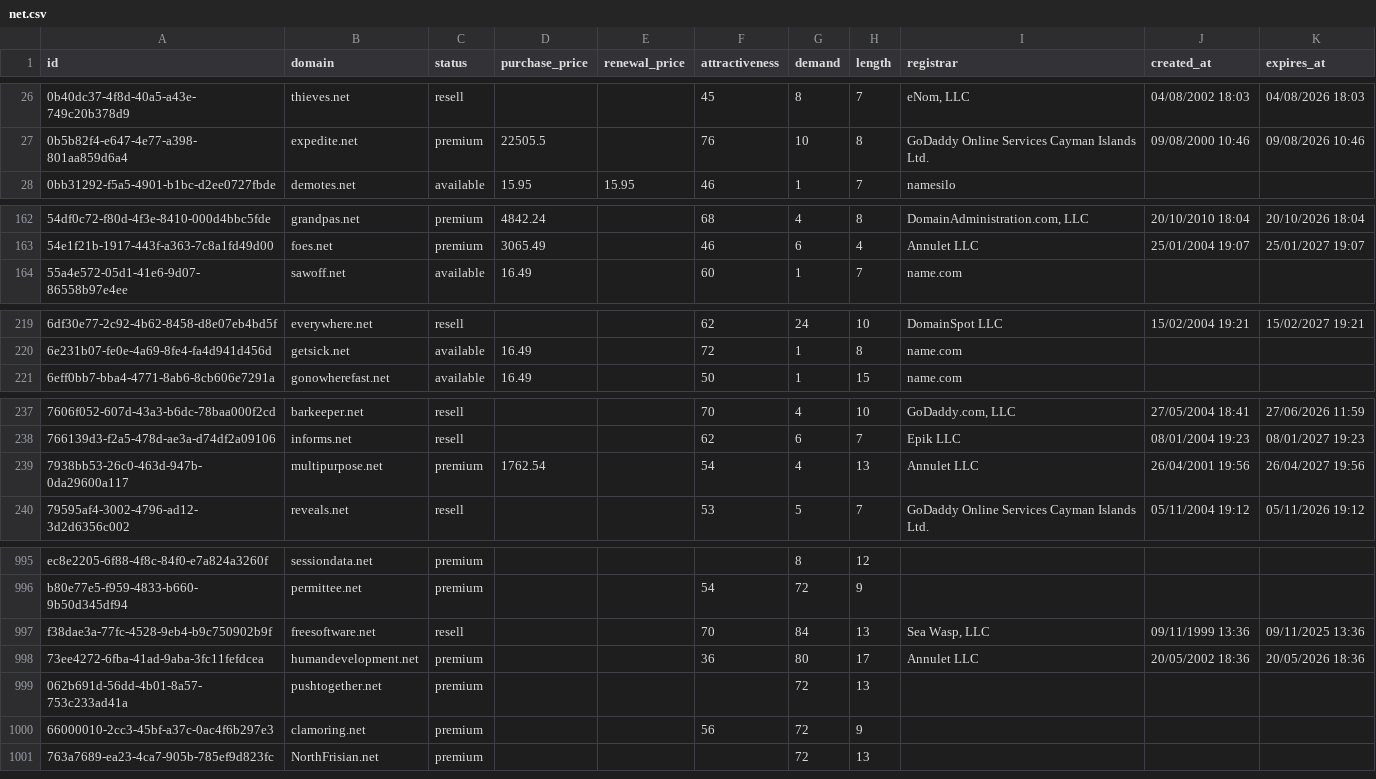
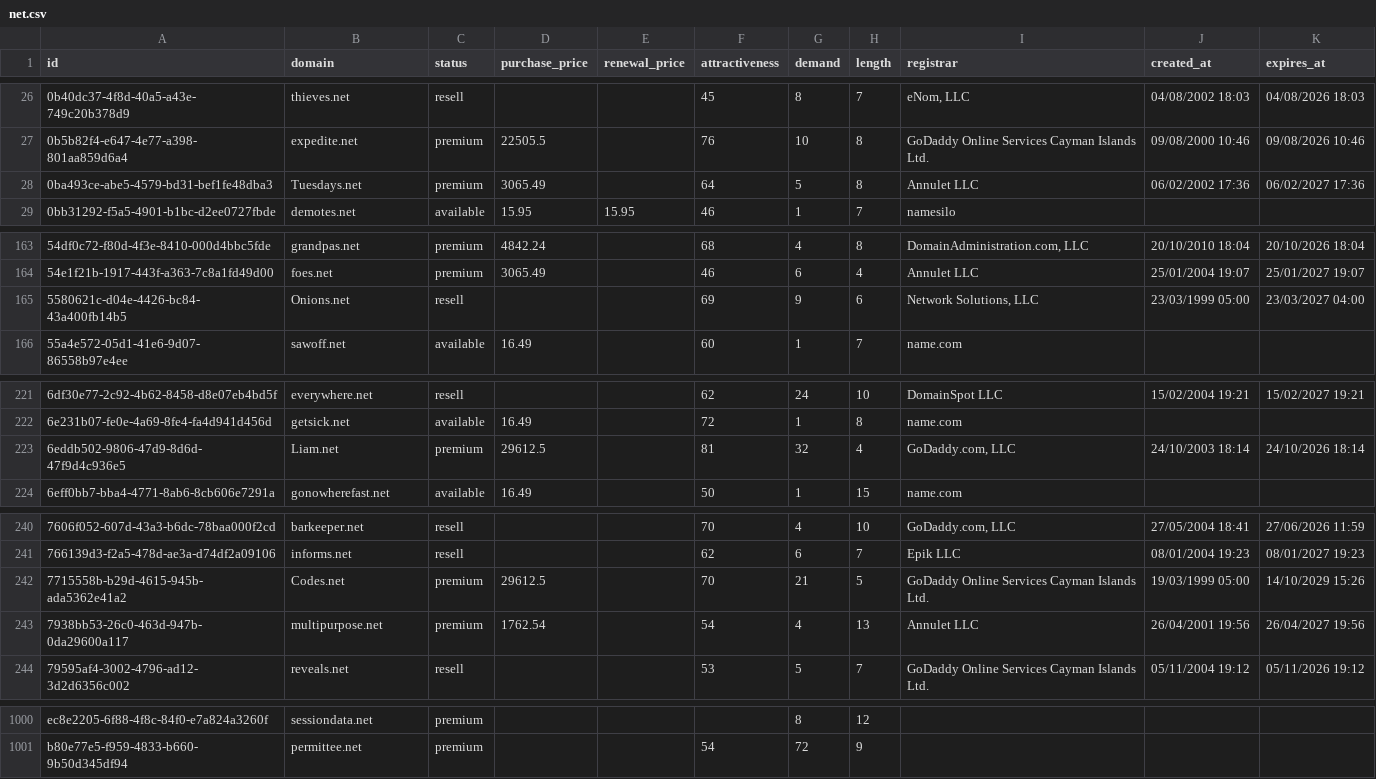
Before and after one commit to UniqueDomains/net-oneword-domains, a CSV file: net.csv, drawn as a sheet; only a part is shown, gaps mark what is left out; the diff covers the shown part only.

Commit message:
Domains update

```diff
--- a/net.csv
+++ b/net.csv
@@ -27,2 +27,3 @@ id,domain,status,purchase_price,renewal_price,attractiveness,demand,length,regis
 0b5b82f4-e647-4e77-a398-801aa859d6a4,expedite.net,premium,22505.5,,76,10,8,GoDaddy Online Services Cayman Islands Ltd.,09/08/2000 10:46,09/08/2026 10:46
+0ba493ce-abe5-4579-bd31-bef1fe48dba3,Tuesdays.net,premium,3065.49,,64,5,8,Annulet LLC,06/02/2002 17:36,06/02/2027 17:36
 0bb31292-f5a5-4901-b1bc-d2ee0727fbde,demotes.net,available,15.95,15.95,46,1,7,namesilo,,
@@ -163,2 +164,3 @@ id,domain,status,purchase_price,renewal_price,attractiveness,demand,length,regis
 54e1f21b-1917-443f-a363-7c8a1fd49d00,foes.net,premium,3065.49,,46,6,4,Annulet LLC,25/01/2004 19:07,25/01/2027 19:07
+5580621c-d04e-4426-bc84-43a400fb14b5,Onions.net,resell,,,69,9,6,"Network Solutions, LLC",23/03/1999 05:00,23/03/2027 04:00
 55a4e572-05d1-41e6-9d07-86558b97e4ee,sawoff.net,available,16.49,,60,1,7,name.com,,
@@ -220,2 +222,3 @@ id,domain,status,purchase_price,renewal_price,attractiveness,demand,length,regis
 6e231b07-fe0e-4a69-8fe4-fa4d941d456d,getsick.net,available,16.49,,72,1,8,name.com,,
+6eddb502-9806-47d9-8d6d-47f9d4c936e5,Liam.net,premium,29612.5,,81,32,4,"GoDaddy.com, LLC",24/10/2003 18:14,24/10/2026 18:14
 6eff0bb7-bba4-4771-8ab6-8cb606e7291a,gonowherefast.net,available,16.49,,50,1,15,name.com,,
@@ -238,2 +241,3 @@ id,domain,status,purchase_price,renewal_price,attractiveness,demand,length,regis
 766139d3-f2a5-478d-ae3a-d74df2a09106,informs.net,resell,,,62,6,7,Epik LLC,08/01/2004 19:23,08/01/2027 19:23
+7715558b-b29d-4615-945b-ada5362e41a2,Codes.net,premium,29612.5,,70,21,5,GoDaddy Online Services Cayman Islands Ltd.,19/03/1999 05:00,14/10/2029 15:26
 7938bb53-26c0-463d-947b-0da29600a117,multipurpose.net,premium,1762.54,,54,4,13,Annulet LLC,26/04/2001 19:56,26/04/2027 19:56
@@ -996,6 +1001 @@ ec8e2205-6f88-4f8c-84f0-e7a824a3260f,sessiondata.net,premium,,,,8,12,,,
 b80e77e5-f959-4833-b660-9b50d345df94,permittee.net,premium,,,54,72,9,,,
-f38dae3a-77fc-4528-9eb4-b9c750902b9f,freesoftware.net,resell,,,70,84,13,"Sea Wasp, LLC",09/11/1999 13:36,09/11/2025 13:36
-73ee4272-6fba-41ad-9aba-3fc11fefdcea,humandevelopment.net,premium,,,36,80,17,Annulet LLC,20/05/2002 18:36,20/05/2026 18:36
-062b691d-56dd-4b01-8a57-753c233ad41a,pushtogether.net,premium,,,,72,13,,,
-66000010-2cc3-45bf-a37c-0ac4f6b297e3,clamoring.net,premium,,,56,72,9,,,
-763a7689-ea23-4ca7-905b-785ef9d823fc,NorthFrisian.net,premium,,,,72,13,,,
```
Also changed, not shown: 1 added row and 4 edited cells elsewhere in this file, 4 other files.
